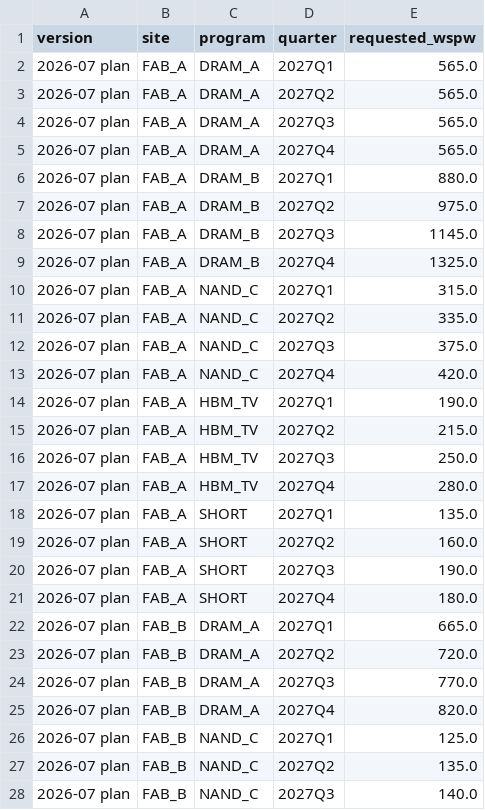
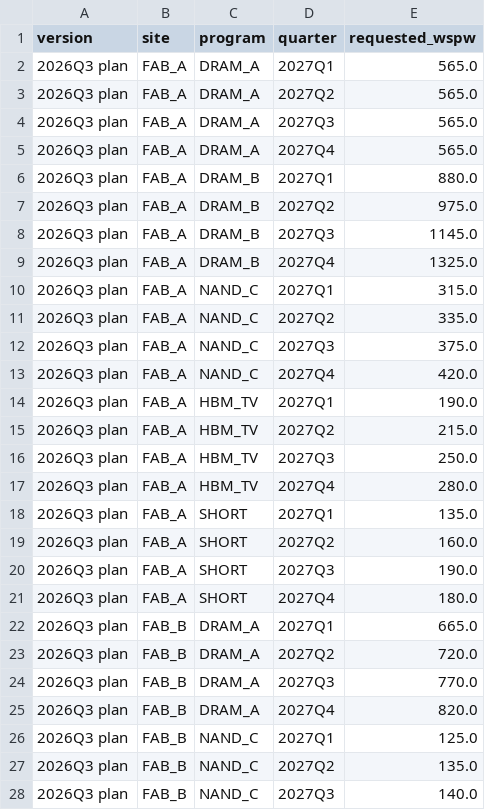
Before and after one commit to Suryav38/Operational-Intelligence-Dashboard, a CSV file: data/fab/tables/plan_versions_2027.csv, drawn as a sheet; only a part is shown; the diff covers the shown part only.

```diff
--- a/data/fab/tables/plan_versions_2027.csv
+++ b/data/fab/tables/plan_versions_2027.csv
@@ -1,28 +1,28 @@
 version,site,program,quarter,requested_wspw
-2026-07 plan,FAB_A,DRAM_A,2027Q1,565.0
-2026-07 plan,FAB_A,DRAM_A,2027Q2,565.0
-2026-07 plan,FAB_A,DRAM_A,2027Q3,565.0
-2026-07 plan,FAB_A,DRAM_A,2027Q4,565.0
-2026-07 plan,FAB_A,DRAM_B,2027Q1,880.0
-2026-07 plan,FAB_A,DRAM_B,2027Q2,975.0
-2026-07 plan,FAB_A,DRAM_B,2027Q3,1145.0
-2026-07 plan,FAB_A,DRAM_B,2027Q4,1325.0
-2026-07 plan,FAB_A,NAND_C,2027Q1,315.0
-2026-07 plan,FAB_A,NAND_C,2027Q2,335.0
-2026-07 plan,FAB_A,NAND_C,2027Q3,375.0
-2026-07 plan,FAB_A,NAND_C,2027Q4,420.0
-2026-07 plan,FAB_A,HBM_TV,2027Q1,190.0
-2026-07 plan,FAB_A,HBM_TV,2027Q2,215.0
-2026-07 plan,FAB_A,HBM_TV,2027Q3,250.0
-2026-07 plan,FAB_A,HBM_TV,2027Q4,280.0
-2026-07 plan,FAB_A,SHORT,2027Q1,135.0
-2026-07 plan,FAB_A,SHORT,2027Q2,160.0
-2026-07 plan,FAB_A,SHORT,2027Q3,190.0
-2026-07 plan,FAB_A,SHORT,2027Q4,180.0
-2026-07 plan,FAB_B,DRAM_A,2027Q1,665.0
-2026-07 plan,FAB_B,DRAM_A,2027Q2,720.0
-2026-07 plan,FAB_B,DRAM_A,2027Q3,770.0
-2026-07 plan,FAB_B,DRAM_A,2027Q4,820.0
-2026-07 plan,FAB_B,NAND_C,2027Q1,125.0
-2026-07 plan,FAB_B,NAND_C,2027Q2,135.0
-2026-07 plan,FAB_B,NAND_C,2027Q3,140.0
+2026Q3 plan,FAB_A,DRAM_A,2027Q1,565.0
+2026Q3 plan,FAB_A,DRAM_A,2027Q2,565.0
+2026Q3 plan,FAB_A,DRAM_A,2027Q3,565.0
+2026Q3 plan,FAB_A,DRAM_A,2027Q4,565.0
+2026Q3 plan,FAB_A,DRAM_B,2027Q1,880.0
+2026Q3 plan,FAB_A,DRAM_B,2027Q2,975.0
+2026Q3 plan,FAB_A,DRAM_B,2027Q3,1145.0
+2026Q3 plan,FAB_A,DRAM_B,2027Q4,1325.0
+2026Q3 plan,FAB_A,NAND_C,2027Q1,315.0
+2026Q3 plan,FAB_A,NAND_C,2027Q2,335.0
+2026Q3 plan,FAB_A,NAND_C,2027Q3,375.0
+2026Q3 plan,FAB_A,NAND_C,2027Q4,420.0
+2026Q3 plan,FAB_A,HBM_TV,2027Q1,190.0
+2026Q3 plan,FAB_A,HBM_TV,2027Q2,215.0
+2026Q3 plan,FAB_A,HBM_TV,2027Q3,250.0
+2026Q3 plan,FAB_A,HBM_TV,2027Q4,280.0
+2026Q3 plan,FAB_A,SHORT,2027Q1,135.0
+2026Q3 plan,FAB_A,SHORT,2027Q2,160.0
+2026Q3 plan,FAB_A,SHORT,2027Q3,190.0
+2026Q3 plan,FAB_A,SHORT,2027Q4,180.0
+2026Q3 plan,FAB_B,DRAM_A,2027Q1,665.0
+2026Q3 plan,FAB_B,DRAM_A,2027Q2,720.0
+2026Q3 plan,FAB_B,DRAM_A,2027Q3,770.0
+2026Q3 plan,FAB_B,DRAM_A,2027Q4,820.0
+2026Q3 plan,FAB_B,NAND_C,2027Q1,125.0
+2026Q3 plan,FAB_B,NAND_C,2027Q2,135.0
+2026Q3 plan,FAB_B,NAND_C,2027Q3,140.0
```
Also changed, not shown: 37 edited cells elsewhere in this file, 9 other files.
